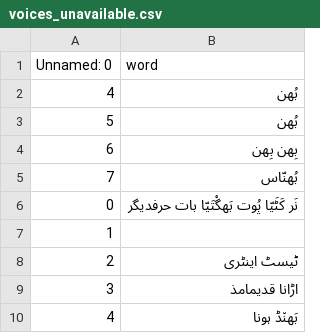
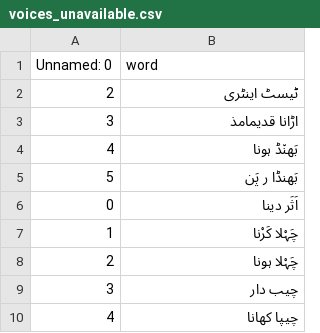
Before and after one commit to amaddurrani/streamlit-app, a CSV file: voices_unavailable.csv, drawn as a sheet; only a part is shown; the shorter side is filled out with more unchanged rows.

```diff
--- a/voices_unavailable.csv
+++ b/voices_unavailable.csv
@@ -1,8 +1,2 @@
 Unnamed: 0,word
-4, بُھن
-5, بُھن
-6, بِھن بِھن
-7, بُھنّاس
-0, نَر کَٹَیّا پُوت بَھگْتَیّا بات حرفدیگر
-1,
 2, ٹیسٹ اینٹری
```
Also changed, not shown: final.csv, 1 other file.
